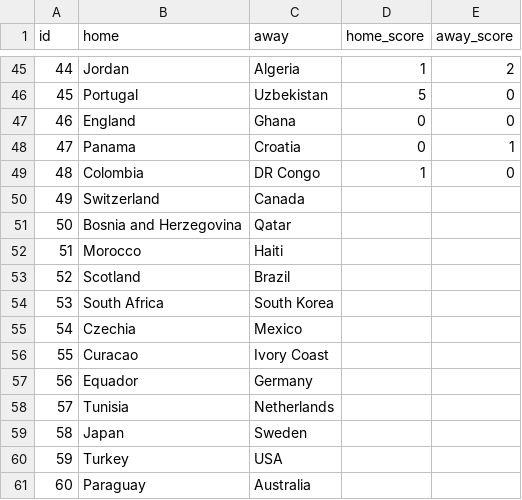
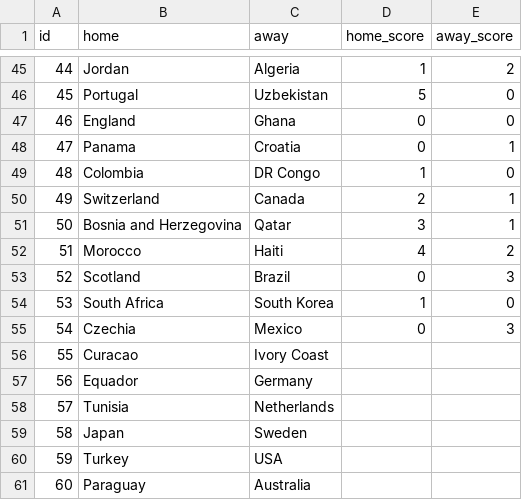
Before and after one commit to dhruv-tailor/worldcup-predictions, a CSV file: src/data/games.csv, drawn as a sheet; only a part is shown, gaps mark what is left out.

Commit message:
update scores

```diff
--- a/src/data/games.csv
+++ b/src/data/games.csv
@@ -49,8 +49,8 @@ id;home;away;home_score;away_score
 48;Colombia;DR Congo;1;0
-49;Switzerland;Canada;;
-50;Bosnia and Herzegovina;Qatar;;
-51;Morocco;Haiti;;
-52;Scotland;Brazil;;
-53;South Africa;South Korea;;
-54;Czechia;Mexico;;
+49;Switzerland;Canada;2;1
+50;Bosnia and Herzegovina;Qatar;3;1
+51;Morocco;Haiti;4;2
+52;Scotland;Brazil;0;3
+53;South Africa;South Korea;1;0
+54;Czechia;Mexico;0;3
 55;Curacao;Ivory Coast;;
```
Also changed, not shown: 2 other files.
